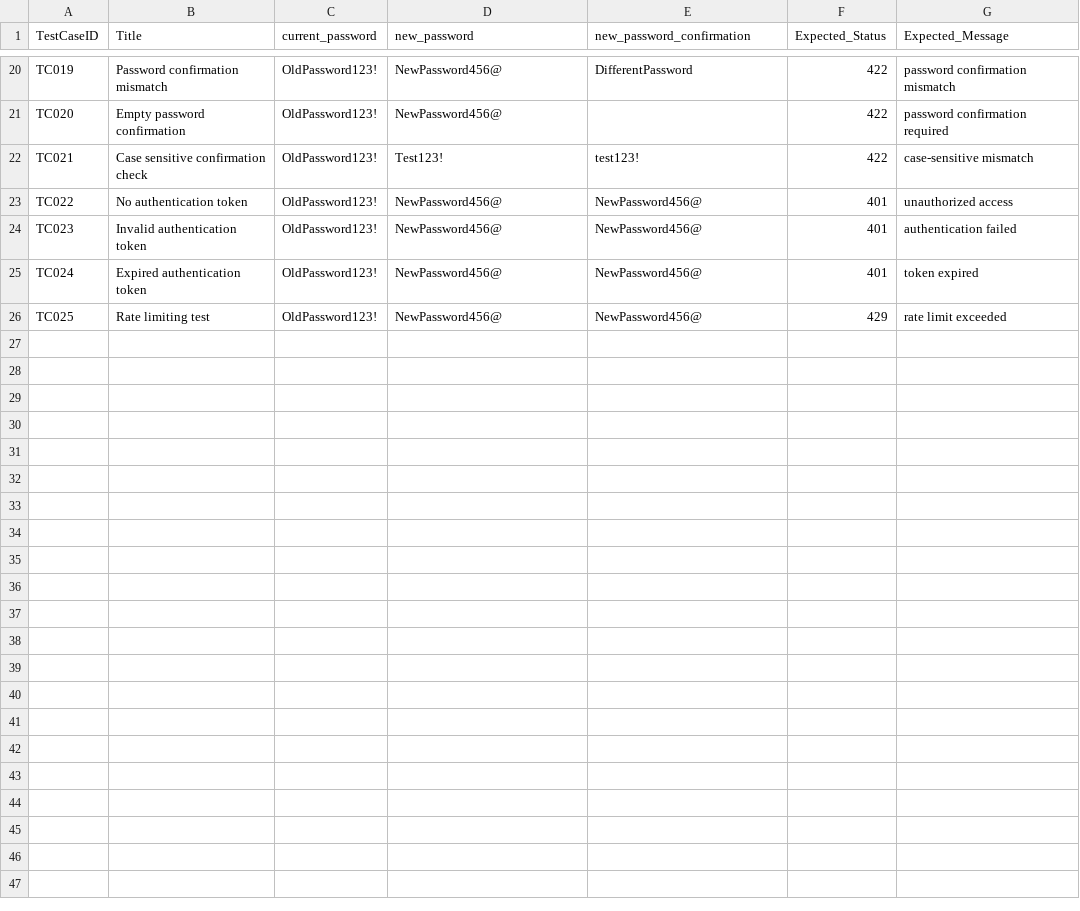
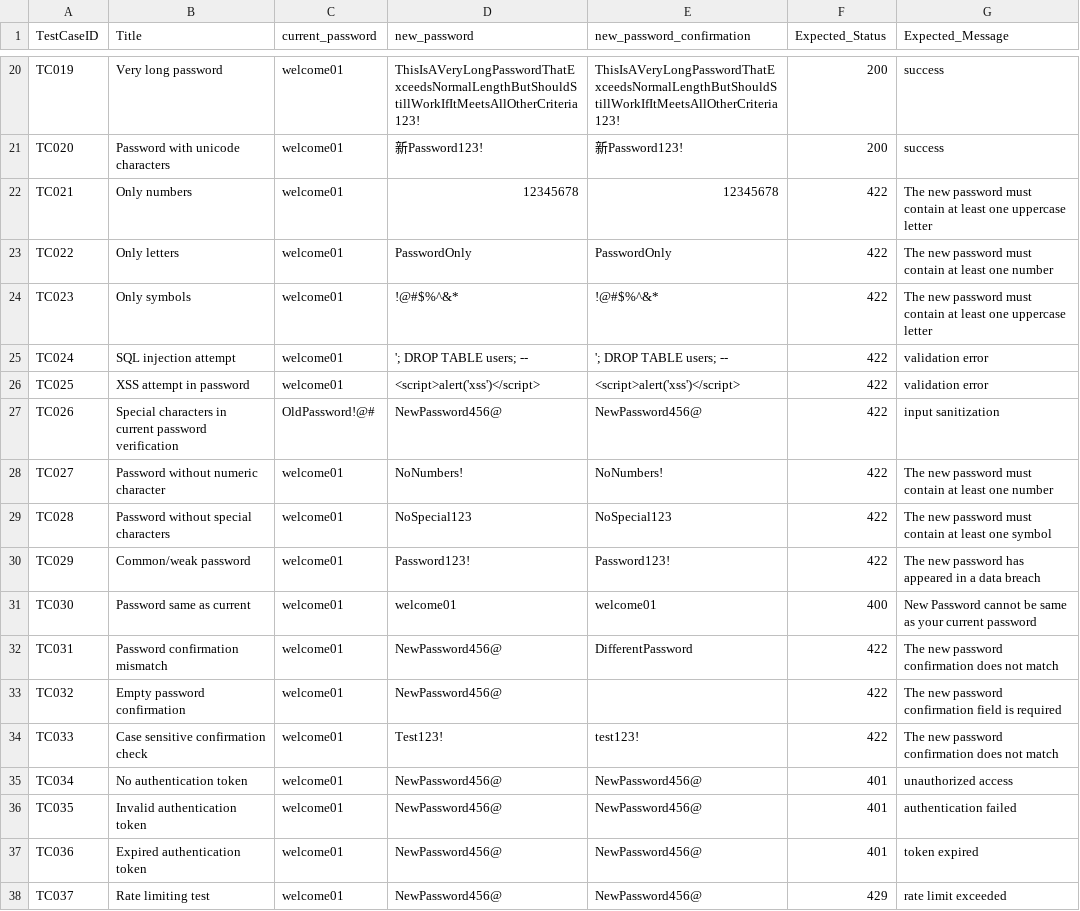
Before and after one commit to vhakHCMUS/testingHW, a CSV file: password_change.csv, drawn as a sheet; only a part is shown, gaps mark what is left out; addresses are those after the commit; the diff covers the shown part only; the diff names each change by its address in the sheet, - before the commit and + after, or states it on an @@ line.

```diff
--- a/password_change.csv
+++ b/password_change.csv
-B20 (Title): Password confirmation mismatch
+B20 (Title): Very long password
-C20:C22 (current_password): OldPassword123!
+C20:C22 (current_password): welcome01
-D20 (new_password): NewPassword456@
+D20 (new_password): ThisIsAVeryLongPasswordThatExceedsNormalLengthButShouldStillWorkIfItMeetsAllOtherCriteria123!
-E20 (new_password_confirmation): DifferentPassword
+E20 (new_password_confirmation): ThisIsAVeryLongPasswordThatExceedsNormalLengthButShouldStillWorkIfItMeetsAllOtherCriteria123!
-F20:F21 (Expected_Status): 422
+F20:F21 (Expected_Status): 200
-G20 (Expected_Message): password confirmation mismatch
+G20 (Expected_Message): success
-B21 (Title): Empty password confirmation
+B21 (Title): Password with unicode characters
-D21 (new_password): NewPassword456@
+D21 (new_password): 新Password123!
-E21 (new_password_confirmation): (empty)
+E21 (new_password_confirmation): 新Password123!
-G21 (Expected_Message): password confirmation required
+G21 (Expected_Message): success
-B22 (Title): Case sensitive confirmation check
+B22 (Title): Only numbers
-D22 (new_password): Test123!
+D22 (new_password): 12345678
-E22 (new_password_confirmation): test123!
+E22 (new_password_confirmation): 12345678
-G22 (Expected_Message): case-sensitive mismatch
+G22 (Expected_Message): The new password must contain at least one uppercase letter
+row 23: TC022 | Only letters | welcome01 | PasswordOnly | PasswordOnly | 422 | The new password must contain at least one number
+row 24: TC023 | Only symbols | welcome01 | !@#$%^&* | !@#$%^&* | 422 | The new password must contain at least one uppercase letter
+row 25: TC024 | SQL injection attempt | welcome01 | '; DROP TABLE users; -- | '; DROP TABLE users; -- | 422 | validation error
+row 26: TC025 | XSS attempt in password | welcome01 | <script>alert('xss')</script> | <script>alert('xss')</script> | 422 | validation error
+row 27: TC026 | Special characters in current password verification | OldPassword!@# | NewPassword456@ | NewPassword456@ | 422 | input sanitization
+row 28: TC027 | Password without numeric character | welcome01 | NoNumbers! | NoNumbers! | 422 | The new password must contain at least one number
+row 29: TC028 | Password without special characters | welcome01 | NoSpecial123 | NoSpecial123 | 422 | The new password must contain at least one symbol
+row 30: TC029 | Common/weak password | welcome01 | Password123! | Password123! | 422 | The new password has appeared in a data breach
+row 31: TC030 | Password same as current | welcome01 | welcome01 | welcome01 | 400 | New Password cannot be same as your current password
+row 32: TC031 | Password confirmation mismatch | welcome01 | NewPassword456@ | DifferentPassword | 422 | The new password confirmation does not match
+row 33: TC032 | Empty password confirmation | welcome01 | NewPassword456@ |  | 422 | The new password confirmation field is required
+row 34: TC033 | Case sensitive confirmation check | welcome01 | Test123! | test123! | 422 | The new password confirmation does not match
-A35 (TestCaseID): TC022
+A35 (TestCaseID): TC034
-C35:C38 (current_password): OldPassword123!
+C35:C38 (current_password): welcome01
-A36 (TestCaseID): TC023
+A36 (TestCaseID): TC035
-A37 (TestCaseID): TC024
+A37 (TestCaseID): TC036
-A38 (TestCaseID): TC025
+A38 (TestCaseID): TC037
```
Also changed, not shown: 73 edited cells elsewhere in this file, users_update.csv, 2 other files.
